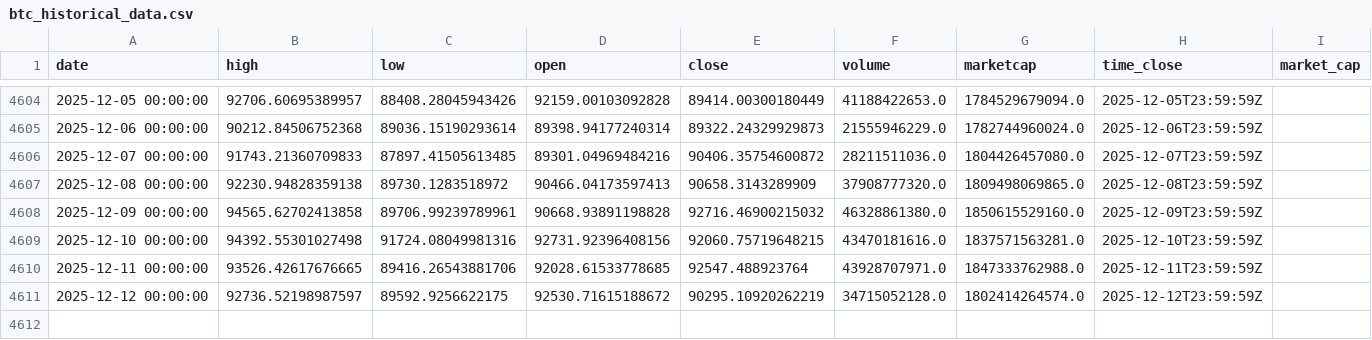
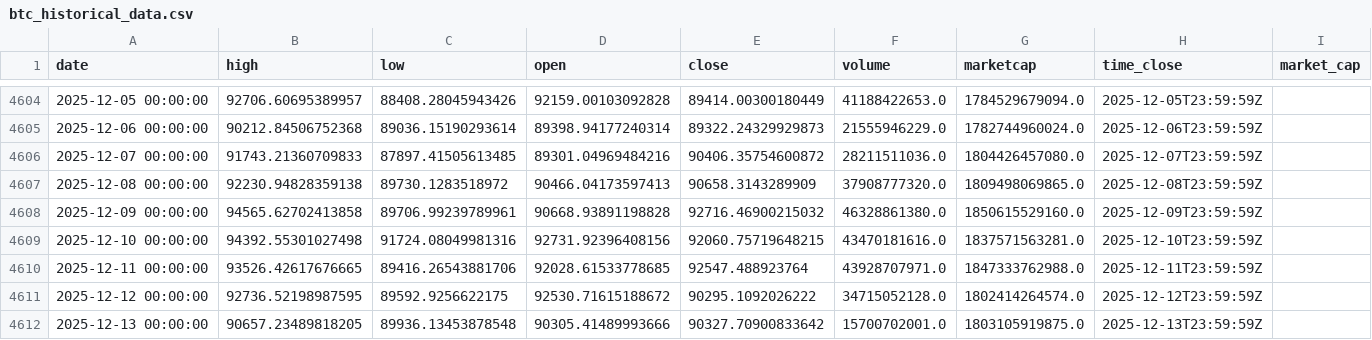
Before and after one commit to rey-dal/bitcoin, a CSV file: data/btc_historical_data.csv, drawn as a sheet; only a part is shown, gaps mark what is left out.

```diff
--- a/data/btc_historical_data.csv
+++ b/data/btc_historical_data.csv
@@ -4610,2 +4610,3 @@ date,high,low,open,close,volume,marketcap,time_close,market_cap
 2025-12-11 00:00:00,93526.42617676665,89416.26543881706,92028.61533778685,92547.488923764,43928707971.0,1847333762988.0,2025-12-11T23:59:59Z,
-2025-12-12 00:00:00,92736.52198987597,89592.9256622175,92530.71615188672,90295.10920262219,34715052128.0,1802414264574.0,2025-12-12T23:59:59Z,
+2025-12-12 00:00:00,92736.52198987595,89592.9256622175,92530.71615188672,90295.1092026222,34715052128.0,1802414264574.0,2025-12-12T23:59:59Z,
+2025-12-13 00:00:00,90657.23489818205,89936.13453878548,90305.41489993666,90327.70900833642,15700702001.0,1803105919875.0,2025-12-13T23:59:59Z,
```
Also changed, not shown: data/combined_predictions.csv, data/preprocessed_data.csv, 4 other files.
